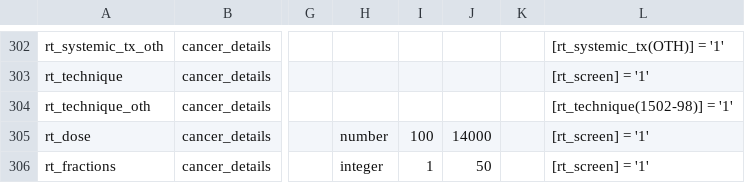
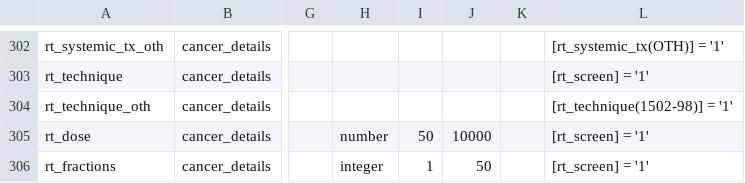
Before and after one commit to covidncancer/CCC19_dictionary, a CSV file: CCC19_DataDictionary.csv, drawn as a sheet; only a part is shown, gaps mark what is left out; the diff covers the shown part only; the diff names each change by its address in the sheet, - before the commit and + after, or states it on an @@ line.

Commit message:
Updates to data dictionary
1. Starting to hide very uncommonly checked variables
2. Made some tweaks to the new RT variables

```diff
--- a/CCC19_DataDictionary.csv
+++ b/CCC19_DataDictionary.csv
-I305: 100
+I305: 50
-J305: 14000
+J305: 10000
```
Also changed, not shown: 10 edited cells elsewhere in this file, 2 other files.
